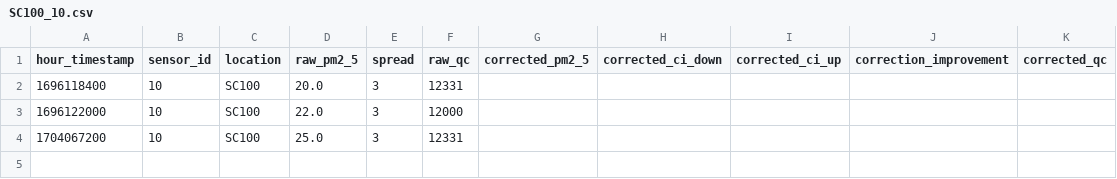
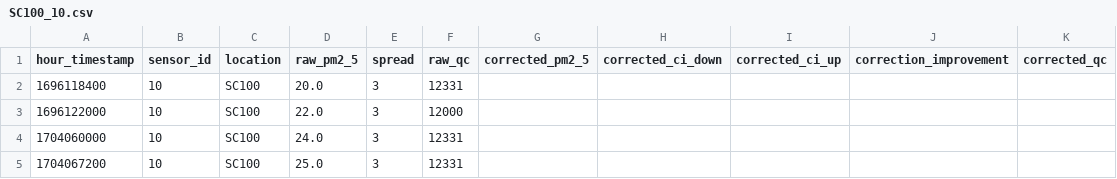
Before and after one commit to patupar/sofia-lez-counterfactual, a CSV file: sample_data/bgr/SC100_10.csv, drawn as a sheet.

```diff
--- a/sample_data/bgr/SC100_10.csv
+++ b/sample_data/bgr/SC100_10.csv
@@ -3,2 +3,3 @@ hour_timestamp,sensor_id,location,raw_pm2_5,spread,raw_qc,corrected_pm2_5,correc
 1696122000,10,SC100,22.0,3,12000,,,,,
+1704060000,10,SC100,24.0,3,12331,,,,,
 1704067200,10,SC100,25.0,3,12331,,,,,
```
Also changed, not shown: 8 other files.
